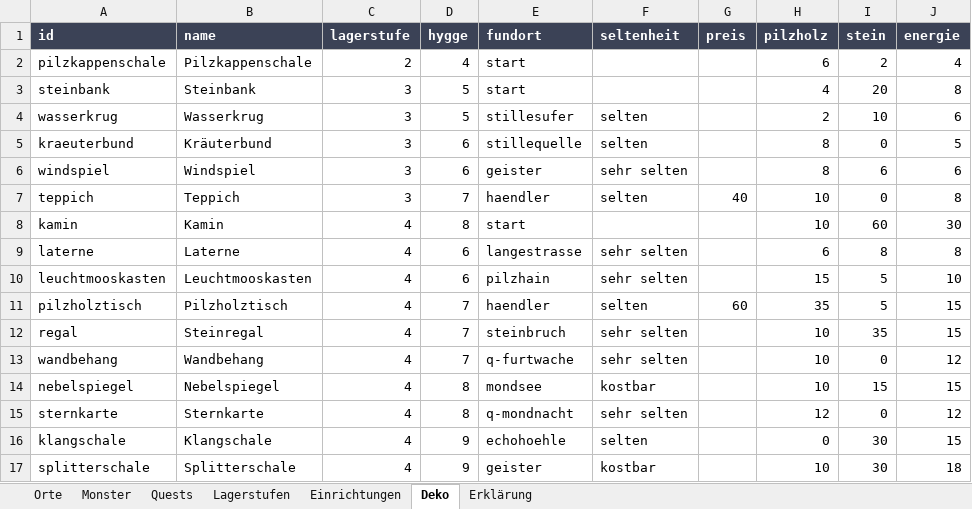
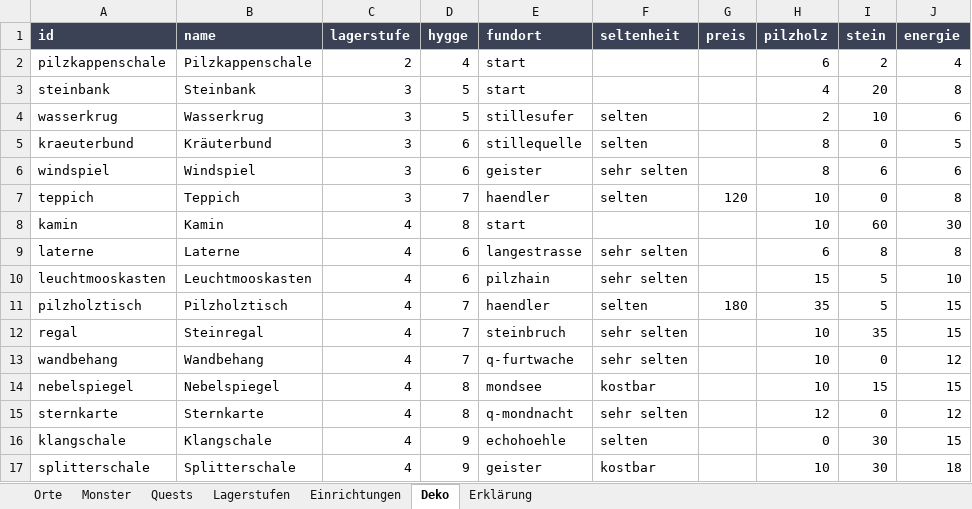
Before and after one commit to AlvaVanWilk/Envoy, an Excel workbook: data/welt.xlsx, sheet Deko, drawn as a sheet; only a part is shown; values as stored, in another font and other column widths than the file's, no borders; the diff names each change by its address in the sheet, - before the commit and + after, or states it on an @@ line.

```diff
--- a/data/welt.xlsx (sheet Deko)
+++ b/data/welt.xlsx (sheet Deko)
-G7 (preis): 40
+G7 (preis): 120
-G11 (preis): 60
+G11 (preis): 180
```
Also changed, not shown: sheet Quests, sheet Lagerstufen, sheet Erklärung, 27 other files.
